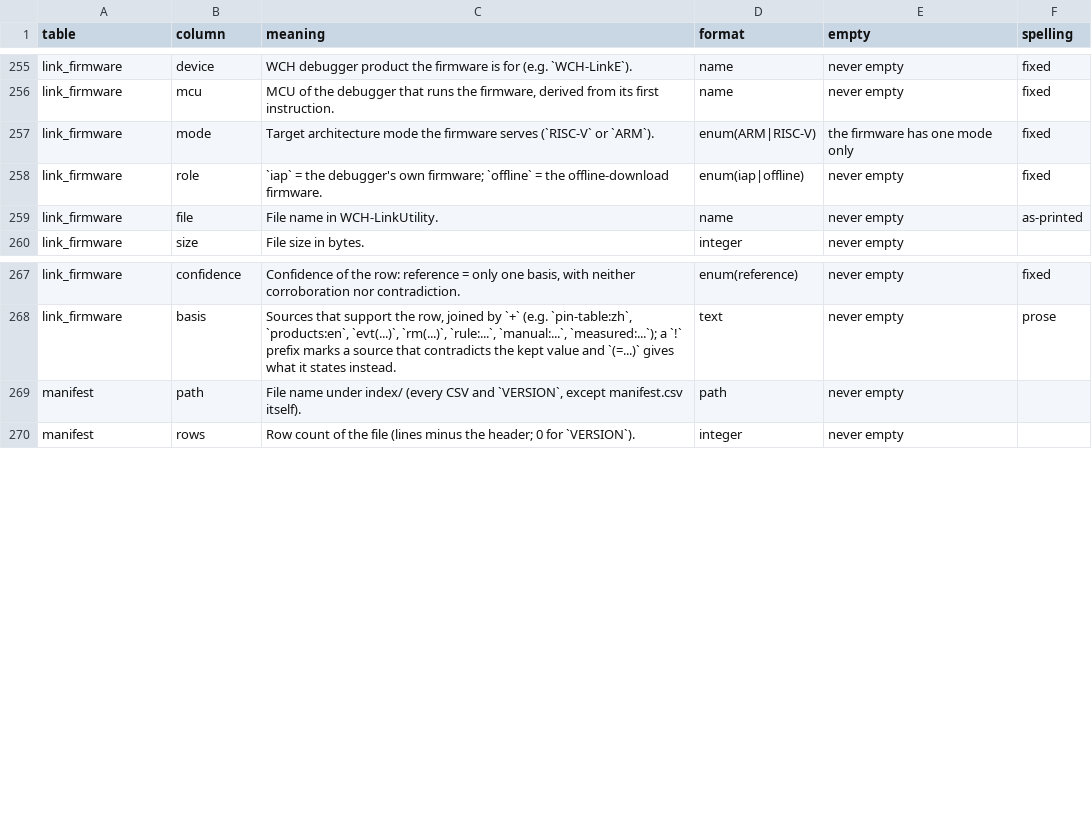
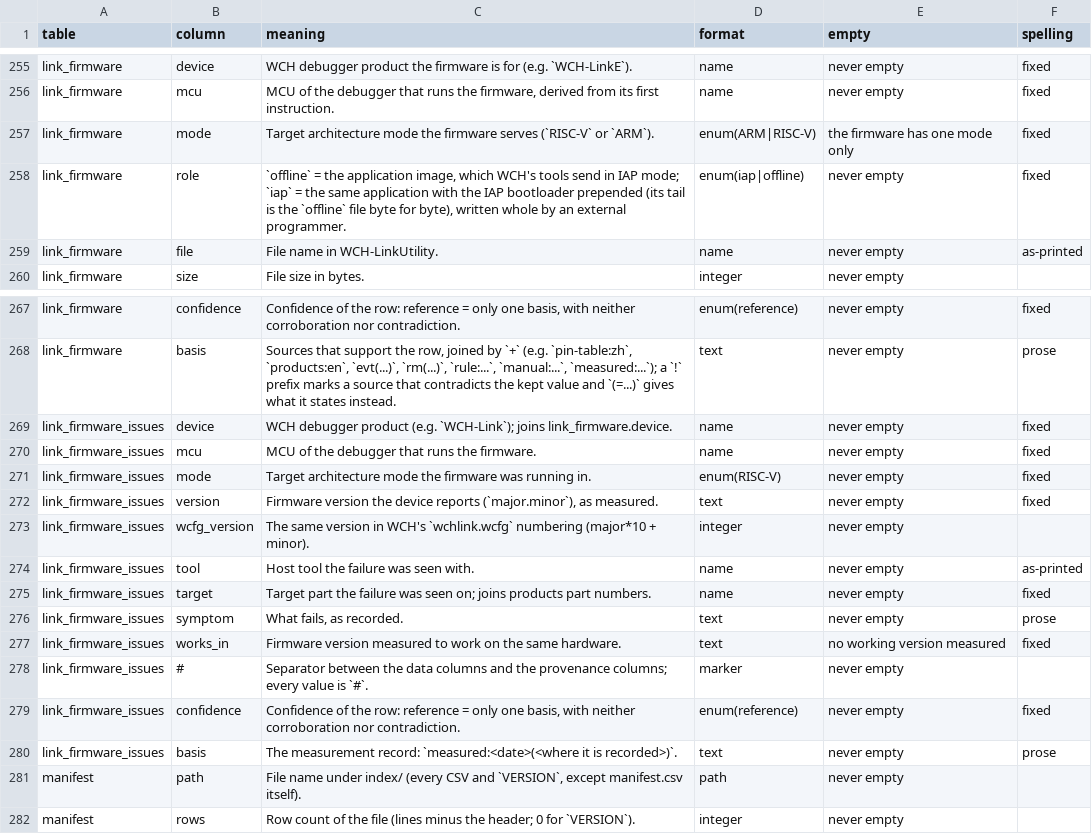
Before and after one commit to ch32-riscv-ug/ch32-device-data, a CSV file: index/columns.csv, drawn as a sheet; only a part is shown, gaps mark what is left out.

Commit message:
link_firmware_issues を足す（実測で不良の WCH-Link ファーム）・link_firmware の role の説明を実体に合わせる
- index/link_firmware_issues.csv（新表、1行）: WCH-Link / CH549 / RISC-V の 2.11（v31）で、probe-rs の
  `download --reset` が書き込みに成功するのにコアが halt のまま走らない。2.12 で動く。根拠は
  ArduinoCore-CH32RV e6e9dfa6 の実測（2026-08-22、CH32V103R8T6）で reference。LinkE では試していない
  ので付けない。curated/link-firmware-issues.json を build_link_firmware が書く。ch32rv の手書きの
  KNOWN_BAD をこの表に置き換えるための依頼
- link_firmware.role: `*APP_IAP*` は IAP の bootloader（LinkE・LinkW・DAPLink 8KiB、CH549 3KiB）を
  先頭に付けた image で、後ろは同じ device・mode の `FIRMWARE_*` とバイト単位で同じ（5組とも確かめた）。
  WCH のツールが IAP で流すのは `FIRMWARE_*`（ch32rv の実測）。説明が逆に読めたのを直し、生成器に
  「iap の後ろが offline と一致する」検査を足す。値の綴りは VERSION 2 で application / with-bootloader に
- 足すだけなので VERSION は 1 のまま。columns.csv・index/README・table-reliability・check_tables
  （device が link_firmware に在る・target が型番・basis が measured:<日付>(…)）・build_conflicts.KEYS

regenerate.py --full --verify --human で全段成功（role の訂正と検査はその後に足し、
build_link_firmware と check_tables・check_docs・check_baseline を個別に通した）。

```diff
--- a/index/columns.csv
+++ b/index/columns.csv
@@ -257,3 +257,3 @@ link_firmware,mcu,"MCU of the debugger that runs the firmware, derived from its
 link_firmware,mode,Target architecture mode the firmware serves (`RISC-V` or `ARM`).,enum(ARM|RISC-V),the firmware has one mode only,fixed
-link_firmware,role,`iap` = the debugger's own firmware; `offline` = the offline-download firmware.,enum(iap|offline),never empty,fixed
+link_firmware,role,"`offline` = the application image, which WCH's tools send in IAP mode; `iap` = the same application with the IAP bootloader prepended (its tail is the `offline` file byte for byte), written whole by an external programmer.",enum(iap|offline),never empty,fixed
 link_firmware,file,File name in WCH-LinkUtility.,name,never empty,as-printed
@@ -268,2 +268,14 @@ link_firmware,confidence,"Confidence of the row: reference = only one basis, wit
 link_firmware,basis,"Sources that support the row, joined by `+` (e.g. `pin-table:zh`, `products:en`, `evt(...)`, `rm(...)`, `rule:...`, `manual:...`, `measured:...`); a `!` prefix marks a source that contradicts the kept value and `(=...)` gives what it states instead.",text,never empty,prose
+link_firmware_issues,device,WCH debugger product (e.g. `WCH-Link`); joins link_firmware.device.,name,never empty,fixed
+link_firmware_issues,mcu,MCU of the debugger that runs the firmware.,name,never empty,fixed
+link_firmware_issues,mode,Target architecture mode the firmware was running in.,enum(RISC-V),never empty,fixed
+link_firmware_issues,version,"Firmware version the device reports (`major.minor`), as measured.",text,never empty,fixed
+link_firmware_issues,wcfg_version,The same version in WCH's `wchlink.wcfg` numbering (major*10 + minor).,integer,never empty,
+link_firmware_issues,tool,Host tool the failure was seen with.,name,never empty,as-printed
+link_firmware_issues,target,Target part the failure was seen on; joins products part numbers.,name,never empty,fixed
+link_firmware_issues,symptom,"What fails, as recorded.",text,never empty,prose
+link_firmware_issues,works_in,Firmware version measured to work on the same hardware.,text,no working version measured,fixed
+link_firmware_issues,#,Separator between the data columns and the provenance columns; every value is `#`.,marker,never empty,
+link_firmware_issues,confidence,"Confidence of the row: reference = only one basis, with neither corroboration nor contradiction.",enum(reference),never empty,fixed
+link_firmware_issues,basis,The measurement record: `measured:<date>(<where it is recorded>)`.,text,never empty,prose
 manifest,path,"File name under index/ (every CSV and `VERSION`, except manifest.csv itself).",path,never empty,
```
Also changed, not shown: index/manifest.csv, 12 other files.
